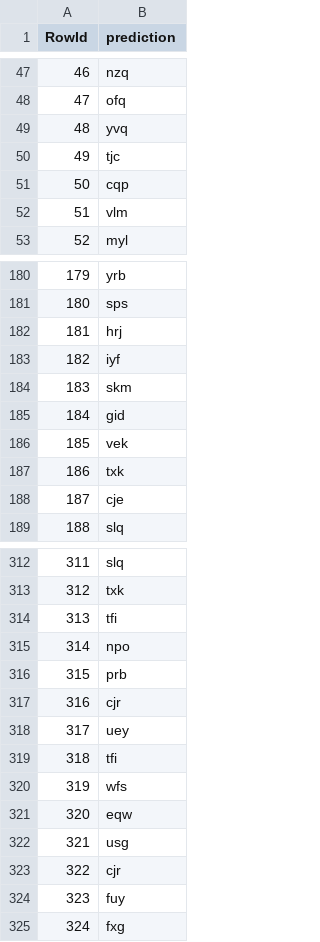
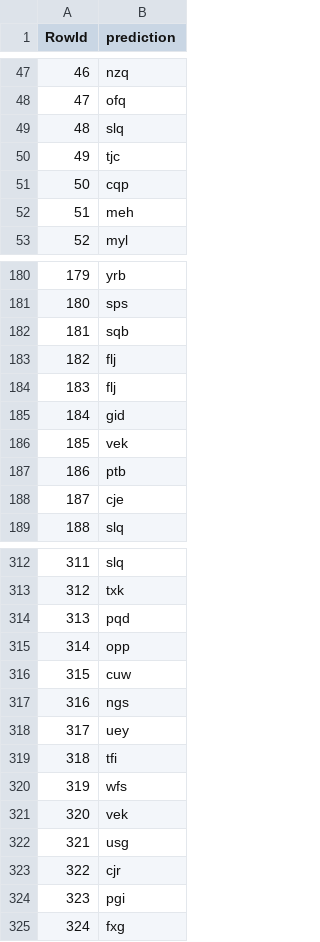
Before and after one commit to mtnqln/DataScience-ECL-BE1, a CSV file: submission/xgboost_submission.csv, drawn as a sheet; only a part is shown, gaps mark what is left out; the diff covers the shown part only.

```diff
--- a/submission/xgboost_submission.csv
+++ b/submission/xgboost_submission.csv
@@ -48,6 +48,6 @@ RowId,prediction
 47,ofq
-48,yvq
+48,slq
 49,tjc
 50,cqp
-51,vlm
+51,meh
 52,myl
@@ -181,8 +181,8 @@ RowId,prediction
 180,sps
-181,hrj
-182,iyf
-183,skm
+181,sqb
+182,flj
+183,flj
 184,gid
 185,vek
-186,txk
+186,ptb
 187,cje
@@ -313,6 +313,6 @@ RowId,prediction
 312,txk
-313,tfi
-314,npo
-315,prb
-316,cjr
+313,pqd
+314,opp
+315,cuw
+316,ngs
 317,uey
@@ -320,6 +320,6 @@ RowId,prediction
 319,wfs
-320,eqw
+320,vek
 321,usg
 322,cjr
-323,fuy
+323,pgi
 324,fxg
```
Also changed, not shown: 48 edited cells elsewhere in this file, 11 other files.
